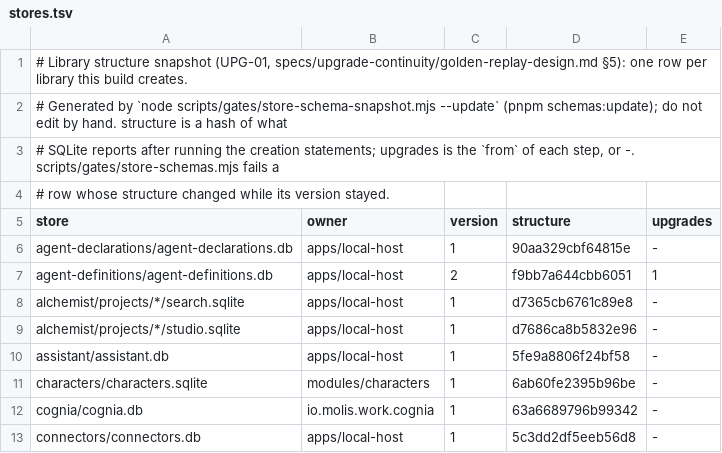
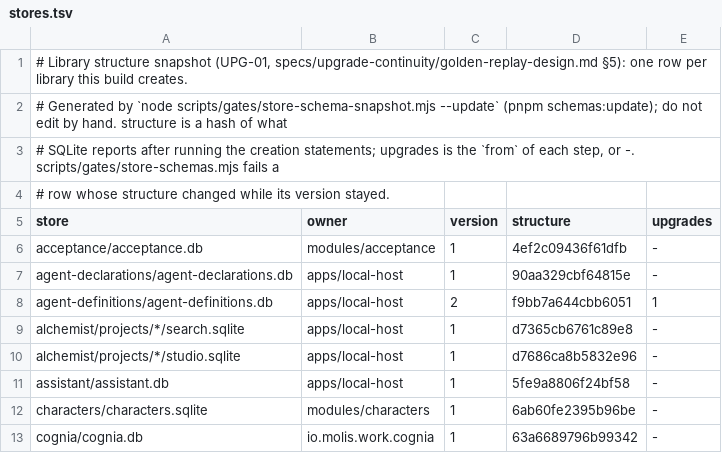
Before and after one commit to molis-ai/molis-work, a TSV file: tooling/gates/schemas/stores.tsv, drawn as a sheet; only a part is shown; the shorter side is filled out with more unchanged rows; the diff names each change by its address in the sheet, - before the commit and + after, or states it on an @@ line.

```diff
--- a/tooling/gates/schemas/stores.tsv
+++ b/tooling/gates/schemas/stores.tsv
+row 6: acceptance/acceptance.db | modules/acceptance | 1 | 4ef2c09436f61dfb | -
```
Also changed, not shown: tooling/gates/actions/host-actions.tsv, 1 other file.
